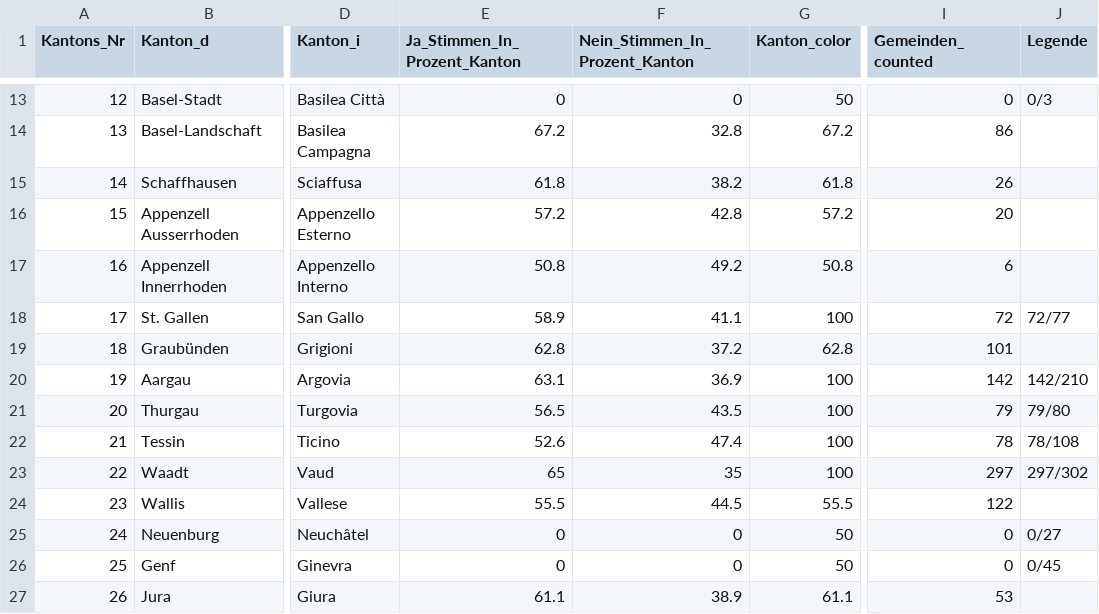
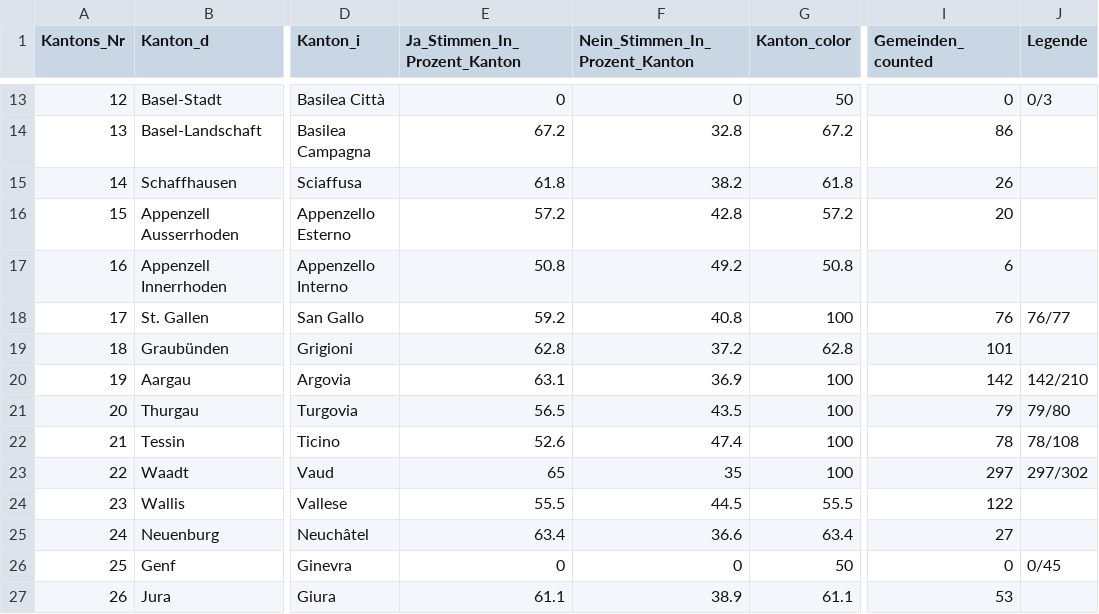
Before and after one commit to awp-finanznachrichten/lena_september2021, a CSV file: Output/Ehe_dw_kantone.csv, drawn as a sheet; only a part is shown, gaps mark what is left out; the diff names each change by its address in the sheet, - before the commit and + after, or states it on an @@ line.

```diff
--- a/Output/Ehe_dw_kantone.csv
+++ b/Output/Ehe_dw_kantone.csv
-E18 (Ja_Stimmen_In_Prozent_Kanton): 58.9
+E18 (Ja_Stimmen_In_Prozent_Kanton): 59.2
-F18 (Nein_Stimmen_In_Prozent_Kanton): 41.1
+F18 (Nein_Stimmen_In_Prozent_Kanton): 40.8
-I18 (Gemeinden_counted): 72
+I18 (Gemeinden_counted): 76
-J18 (Legende): 72/77
+J18 (Legende): 76/77
-E25 (Ja_Stimmen_In_Prozent_Kanton): 0
+E25 (Ja_Stimmen_In_Prozent_Kanton): 63.4
-F25 (Nein_Stimmen_In_Prozent_Kanton): 0
+F25 (Nein_Stimmen_In_Prozent_Kanton): 36.6
-G25 (Kanton_color): 50
+G25 (Kanton_color): 63.4
-I25 (Gemeinden_counted): 0
+I25 (Gemeinden_counted): 27
-J25 (Legende): 0/27
+J25 (Legende): (empty)
```
Also changed, not shown: Output/Ehe_all_data.csv, Output/Kapital_all_data.csv, 6 other files.
